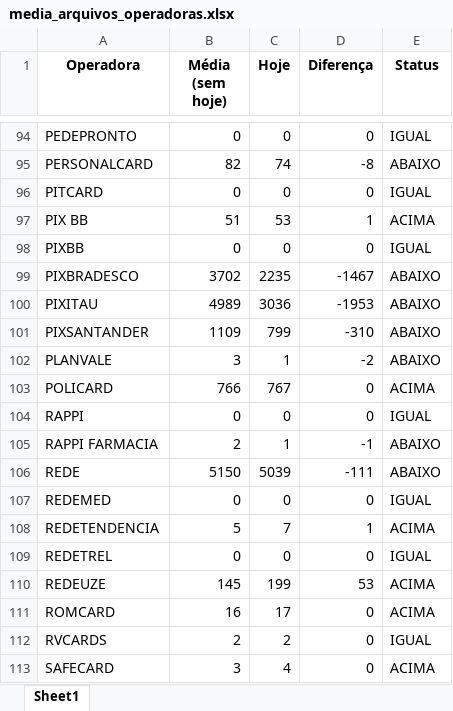
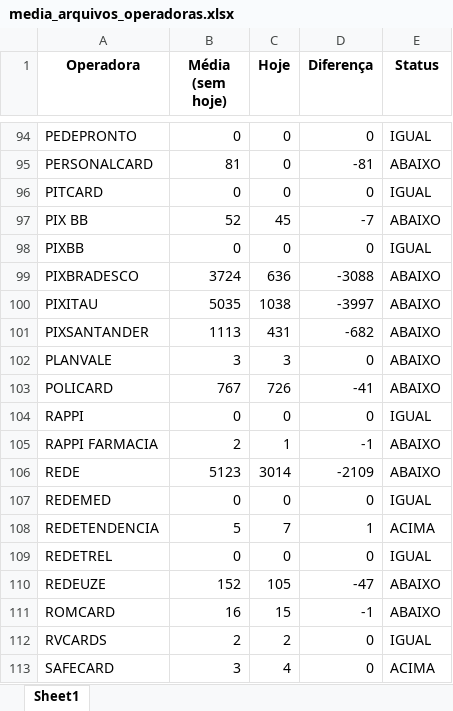
Before and after one commit to Alcir2012/Automation, an Excel workbook: media_arquivos_operadoras.xlsx, sheet Sheet1, drawn as a sheet; only a part is shown, gaps mark what is left out; values as stored, in another font and other column widths than the file's, no borders; the diff covers the shown part only; the diff names each change by its address in the sheet, - before the commit and + after, or states it on an @@ line.

```diff
--- a/media_arquivos_operadoras.xlsx (sheet Sheet1)
+++ b/media_arquivos_operadoras.xlsx (sheet Sheet1)
-B95 (Média (sem hoje)): 82
+B95 (Média (sem hoje)): 81
-C95 (Hoje): 74
+C95 (Hoje): 0
-D95 (Diferença): -8
+D95 (Diferença): -81
-B97 (Média (sem hoje)): 51
+B97 (Média (sem hoje)): 52
-C97 (Hoje): 53
+C97 (Hoje): 45
-D97 (Diferença): 1
+D97 (Diferença): -7
-E97 (Status): ACIMA
+E97 (Status): ABAIXO
-B99 (Média (sem hoje)): 3702
+B99 (Média (sem hoje)): 3724
-C99 (Hoje): 2235
+C99 (Hoje): 636
-D99 (Diferença): -1467
+D99 (Diferença): -3088
-B100 (Média (sem hoje)): 4989
+B100 (Média (sem hoje)): 5035
-C100 (Hoje): 3036
+C100 (Hoje): 1038
-D100 (Diferença): -1953
+D100 (Diferença): -3997
-B101 (Média (sem hoje)): 1109
+B101 (Média (sem hoje)): 1113
-C101 (Hoje): 799
+C101 (Hoje): 431
-D101 (Diferença): -310
+D101 (Diferença): -682
-C102 (Hoje): 1
+C102 (Hoje): 3
-D102 (Diferença): -2
+D102 (Diferença): 0
-B103 (Média (sem hoje)): 766
+B103 (Média (sem hoje)): 767
-C103 (Hoje): 767
+C103 (Hoje): 726
-D103 (Diferença): 0
+D103 (Diferença): -41
-E103 (Status): ACIMA
+E103 (Status): ABAIXO
-B106 (Média (sem hoje)): 5150
+B106 (Média (sem hoje)): 5123
-C106 (Hoje): 5039
+C106 (Hoje): 3014
-D106 (Diferença): -111
+D106 (Diferença): -2109
-B110 (Média (sem hoje)): 145
+B110 (Média (sem hoje)): 152
-C110 (Hoje): 199
+C110 (Hoje): 105
-D110 (Diferença): 53
+D110 (Diferença): -47
-E110:E111 (Status): ACIMA
+E110:E111 (Status): ABAIXO
-C111 (Hoje): 17
+C111 (Hoje): 15
-D111 (Diferença): 0
+D111 (Diferença): -1
```
Also changed, not shown: 202 edited cells elsewhere in this sheet, 4 other files.
